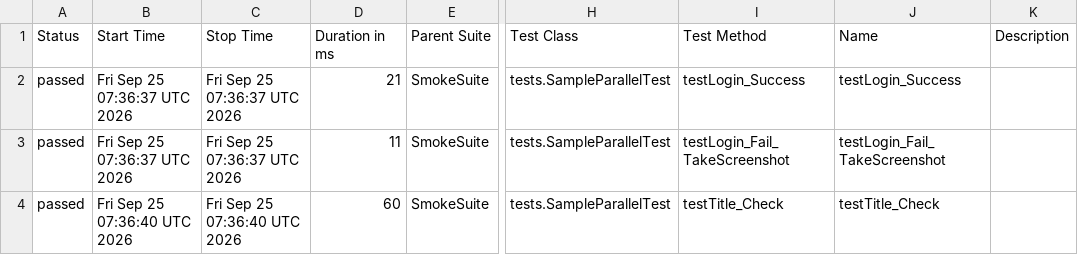
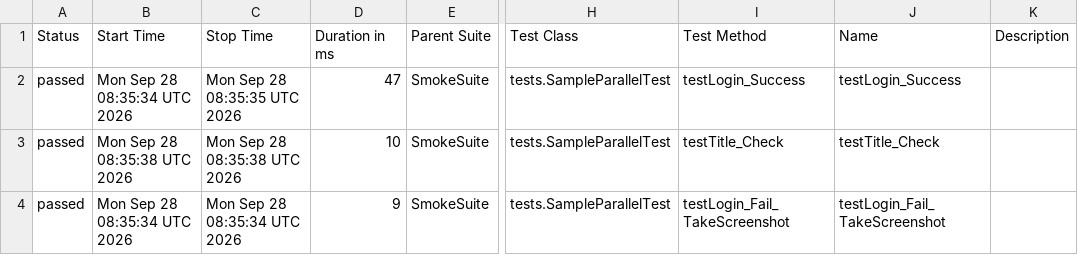
Before and after one commit to phuonghoang123456/lab11THEEND, a CSV file: data/suites.csv, drawn as a sheet; only a part is shown, gaps mark what is left out; the diff names each change by its address in the sheet, - before the commit and + after, or states it on an @@ line.

```diff
--- a/data/suites.csv
+++ b/data/suites.csv
-B2 (Start Time): Fri Sep 25 07:36:37 UTC 2026
+B2 (Start Time): Mon Sep 28 08:35:34 UTC 2026
-C2 (Stop Time): Fri Sep 25 07:36:37 UTC 2026
+C2 (Stop Time): Mon Sep 28 08:35:35 UTC 2026
-D2 (Duration in ms): 21
+D2 (Duration in ms): 47
-B3 (Start Time): Fri Sep 25 07:36:37 UTC 2026
+B3 (Start Time): Mon Sep 28 08:35:38 UTC 2026
-C3 (Stop Time): Fri Sep 25 07:36:37 UTC 2026
+C3 (Stop Time): Mon Sep 28 08:35:38 UTC 2026
-D3 (Duration in ms): 11
+D3 (Duration in ms): 10
-I3 (Test Method): testLogin_Fail_TakeScreenshot
+I3 (Test Method): testTitle_Check
-J3 (Name): testLogin_Fail_TakeScreenshot
+J3 (Name): testTitle_Check
-B4 (Start Time): Fri Sep 25 07:36:40 UTC 2026
+B4 (Start Time): Mon Sep 28 08:35:34 UTC 2026
-C4 (Stop Time): Fri Sep 25 07:36:40 UTC 2026
+C4 (Stop Time): Mon Sep 28 08:35:34 UTC 2026
-D4 (Duration in ms): 60
+D4 (Duration in ms): 9
-I4 (Test Method): testTitle_Check
+I4 (Test Method): testLogin_Fail_TakeScreenshot
-J4 (Name): testTitle_Check
+J4 (Name): testLogin_Fail_TakeScreenshot
```
Also changed, not shown: 27 other files.
